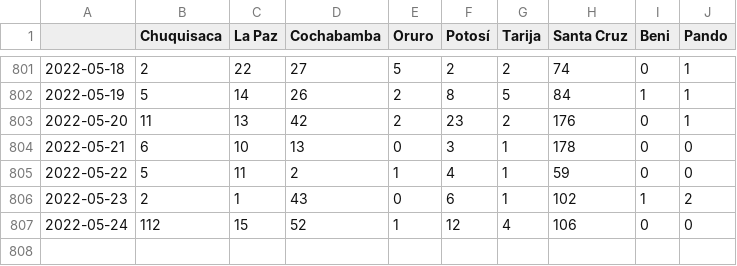
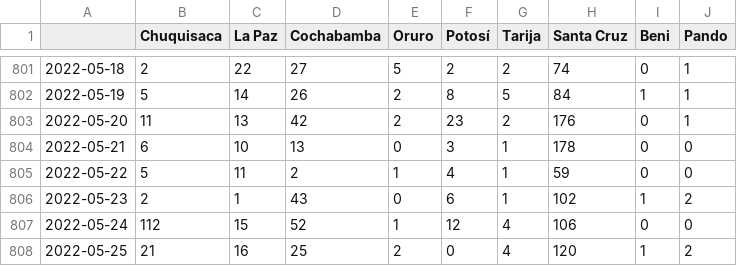
Before and after one commit to sociedatos/covid19-bo-casos_por_departamento, a CSV file: confirmados_diarios.csv, drawn as a sheet; only a part is shown, gaps mark what is left out.

```diff
--- a/confirmados_diarios.csv
+++ b/confirmados_diarios.csv
@@ -807 +807,2 @@
 2022-05-24,112,15,52,1,12,4,106,0,0
+2022-05-25,21,16,25,2,0,4,120,1,2
```
Also changed, not shown: activos_acumulados.csv, confirmados_acumulados.csv, 4 other files.
